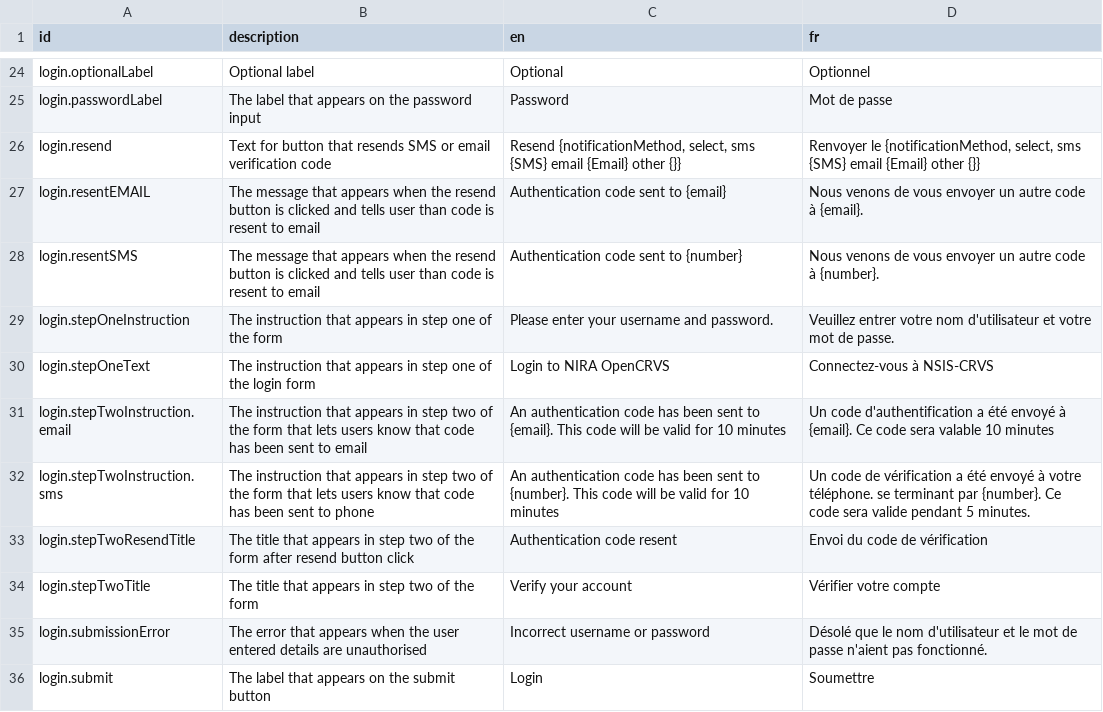
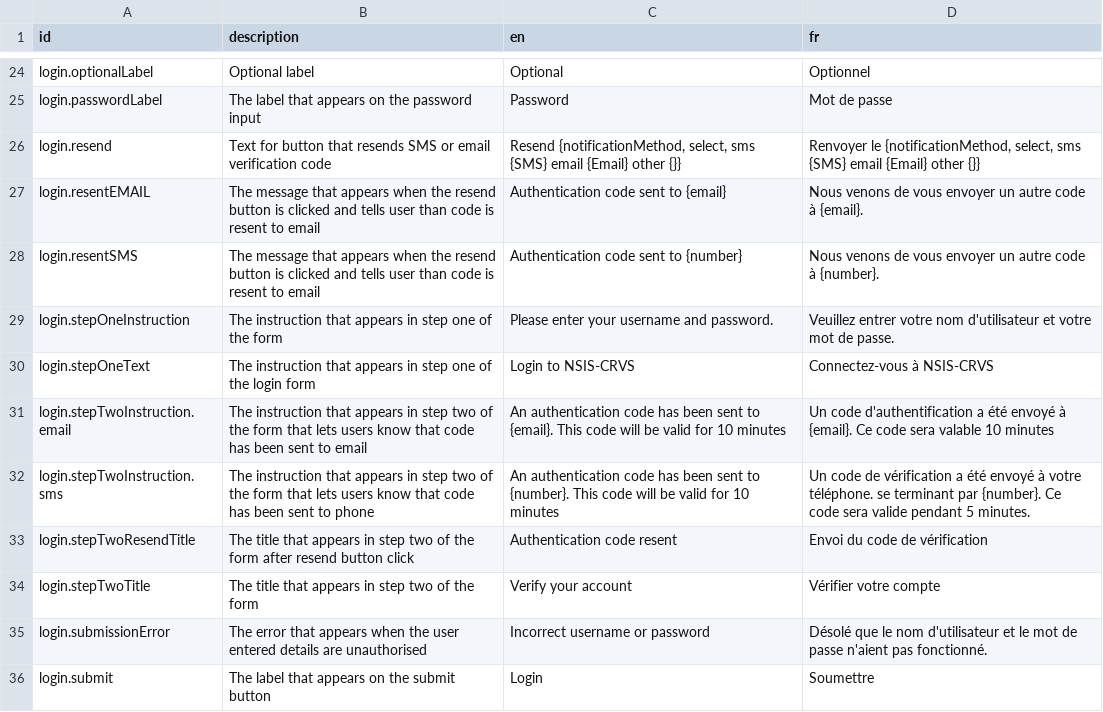
Before and after one commit to mdminhaj88/opencrvs-uganda, a CSV file: src/translations/login.csv, drawn as a sheet; only a part is shown, gaps mark what is left out.

```diff
--- a/src/translations/login.csv
+++ b/src/translations/login.csv
@@ -29,3 +29,3 @@ login.resentSMS,The message that appears when the resend button is clicked and t
 login.stepOneInstruction,The instruction that appears in step one of the form,Please enter your username and password.,Veuillez entrer votre nom d'utilisateur et votre mot de passe.
-login.stepOneText,The instruction that appears in step one of the login form,Login to NIRA OpenCRVS,Connectez-vous à NSIS-CRVS
+login.stepOneText,The instruction that appears in step one of the login form,Login to NSIS-CRVS,Connectez-vous à NSIS-CRVS
 login.stepTwoInstruction.email,The instruction that appears in step two of the form that lets users know that code has been sent to email,An authentication code has been sent to {email}. This code will be valid for 10 minutes,Un code d'authentification a été envoyé à {email}. Ce code sera valable 10 minutes
```
Also changed, not shown: 1 other file.
